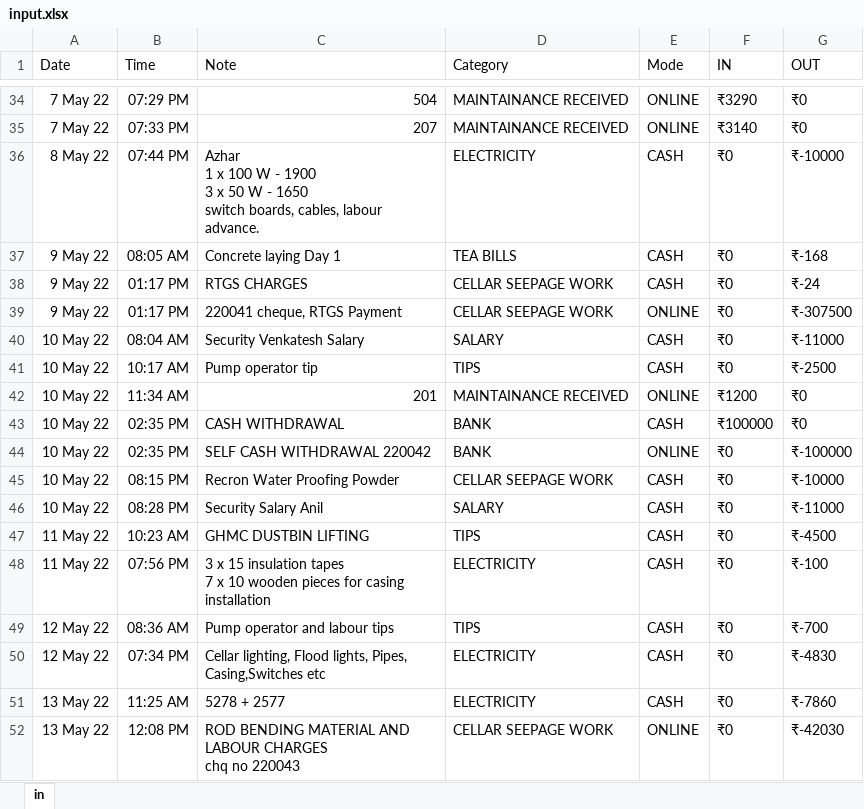
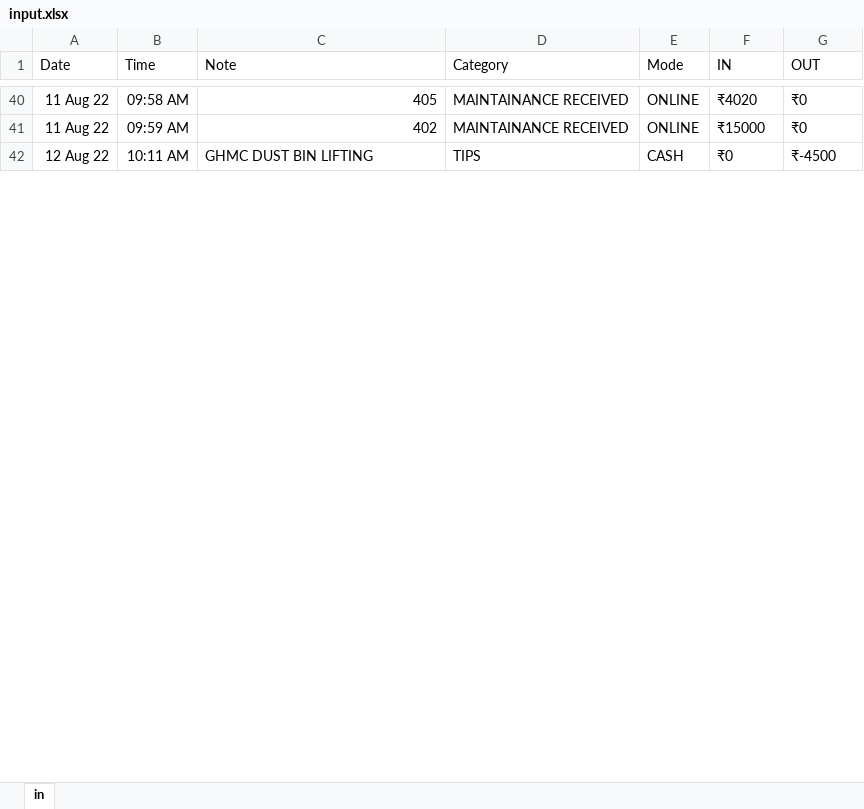
Before and after one commit to mamach/apartment_management, an Excel workbook: summary/input.xlsx, sheet in, drawn as a sheet; only a part is shown, gaps mark what is left out; values as stored, in another font and other column widths than the file's, no borders; removed rows and columns are numbered as before the commit, all else as after; ↵ is a line break in a cell; the diff covers the shown part only; the diff names each change by its address in the sheet, - before the commit and + after, or states it on an @@ line.

```diff
--- a/summary/input.xlsx (sheet in)
+++ b/summary/input.xlsx (sheet in)
-A40 (Date): 7 May 22
+A40 (Date): 11 Aug 22
-B40 (Time): 07:29 PM
+B40 (Time): 09:58 AM
-C40 (Note): 504
+C40 (Note): 405
-F40 (IN): ₹3290
+F40 (IN): ₹4020
-row 35: 7 May 22 | 07:33 PM | 207 | MAINTAINANCE RECEIVED | ONLINE | ₹3140 | ₹0
-row 36: 8 May 22 | 07:44 PM | Azhar ↵ 1 x 100 W - 1900 ↵ 3 x 50 W - 1650 ↵ switch boards, cables, labour advance. | ELECTRICITY | CASH | ₹0 | ₹-10000
-row 37: 9 May 22 | 08:05 AM | Concrete laying Day 1 | TEA BILLS | CASH | ₹0 | ₹-168
-row 38: 9 May 22 | 01:17 PM | RTGS CHARGES | CELLAR SEEPAGE WORK | CASH | ₹0 | ₹-24
-row 39: 9 May 22 | 01:17 PM | 220041 cheque, RTGS Payment | CELLAR SEEPAGE WORK | ONLINE | ₹0 | ₹-307500
-row 40: 10 May 22 | 08:04 AM | Security Venkatesh Salary | SALARY | CASH | ₹0 | ₹-11000
-row 41: 10 May 22 | 10:17 AM | Pump operator tip | TIPS | CASH | ₹0 | ₹-2500
-A41 (Date): 10 May 22
+A41 (Date): 11 Aug 22
-B41 (Time): 11:34 AM
+B41 (Time): 09:59 AM
-C41 (Note): 201
+C41 (Note): 402
-F41 (IN): ₹1200
+F41 (IN): ₹15000
-row 43: 10 May 22 | 02:35 PM | CASH WITHDRAWAL | BANK | CASH | ₹100000 | ₹0
-row 44: 10 May 22 | 02:35 PM | SELF CASH WITHDRAWAL 220042 | BANK | ONLINE | ₹0 | ₹-100000
-row 45: 10 May 22 | 08:15 PM | Recron Water Proofing Powder | CELLAR SEEPAGE WORK | CASH | ₹0 | ₹-10000
-row 46: 10 May 22 | 08:28 PM | Security Salary Anil | SALARY | CASH | ₹0 | ₹-11000
-A42 (Date): 11 May 22
+A42 (Date): 12 Aug 22
-B42 (Time): 10:23 AM
+B42 (Time): 10:11 AM
-C42 (Note): GHMC DUSTBIN LIFTING
+C42 (Note): GHMC DUST BIN LIFTING
-row 48: 11 May 22 | 07:56 PM | 3 x 15 insulation tapes ↵ 7 x 10 wooden pieces for casing installation | ELECTRICITY | CASH | ₹0 | ₹-100
-row 49: 12 May 22 | 08:36 AM | Pump operator and labour tips | TIPS | CASH | ₹0 | ₹-700
-row 50: 12 May 22 | 07:34 PM | Cellar lighting, Flood lights, Pipes, Casing,Switches etc | ELECTRICITY | CASH | ₹0 | ₹-4830
-row 51: 13 May 22 | 11:25 AM | 5278 + 2577 | ELECTRICITY | CASH | ₹0 | ₹-7860
-row 52: 13 May 22 | 12:08 PM | ROD BENDING MATERIAL AND LABOUR CHARGES ↵ chq no 220043 | CELLAR SEEPAGE WORK | ONLINE | ₹0 | ₹-42030
```
Also changed, not shown: 44 added rows, 37 removed rows and 75 edited cells elsewhere in this sheet, 3 other files.
